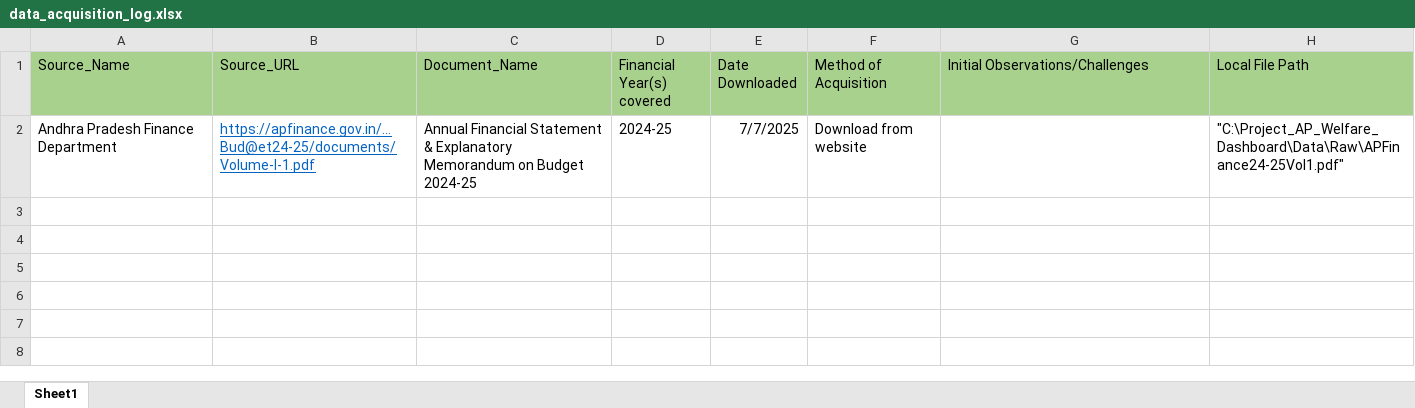
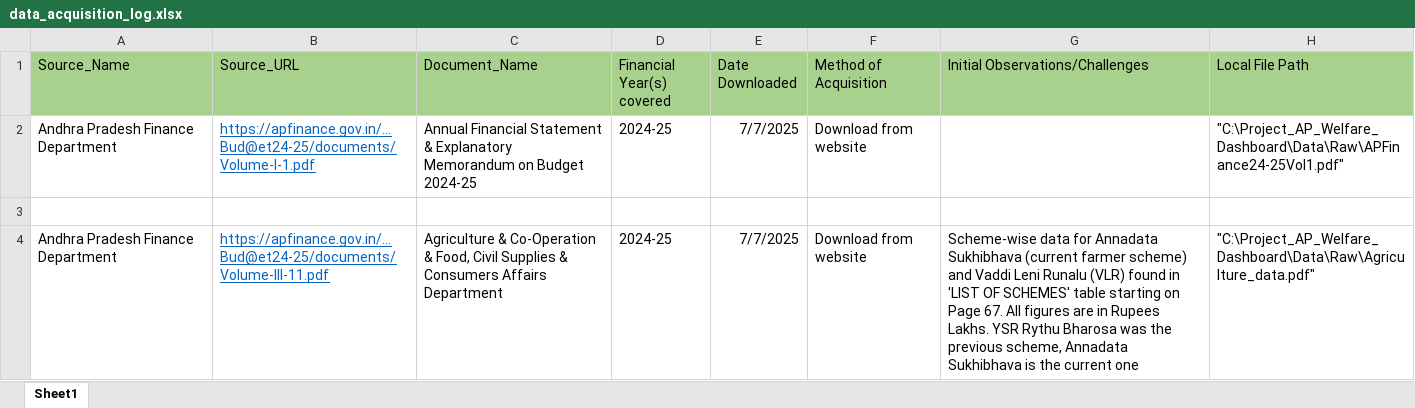
Before and after one commit to RohithParimi/AP_Welfare_Dashboard_Project, an Excel workbook: Documentation/data_acquisition_log.xlsx, sheet Sheet1, drawn as a sheet; values as stored, in another font and other column widths than the file's, no borders; the diff names each change by its address in the sheet, - before the commit and + after, or states it on an @@ line.

Commit message:
Updated Annadata Sukhibhava expenditure data in cleaned Excel with FY2025-26 BE

```diff
--- a/Documentation/data_acquisition_log.xlsx (sheet Sheet1)
+++ b/Documentation/data_acquisition_log.xlsx (sheet Sheet1)
+row 3: (empty)
+row 4: Andhra Pradesh Finance Department | https://apfinance.gov.in/...Bud@et24-25/documents/Volume-III-11.pdf | Agriculture & Co-Operation & Food, Civil Supplies & Consumers Affairs Department | 2024-25 | 7/7/2025 | Download from website | Scheme-wise data for Annadata Sukhibhava (current farmer scheme) and Vaddi Leni Runalu (VLR) found in 'LIST OF SCHEMES' table starting on Page 67. All figures are in Rupees Lakhs. YSR Rythu Bharosa was the previous scheme, Annadata Sukhibhava is the current one | "C:\Project_AP_Welfare_Dashboard\Data\Raw\Agriculture_data.pdf"
```
Also changed, not shown: 3 other files.
